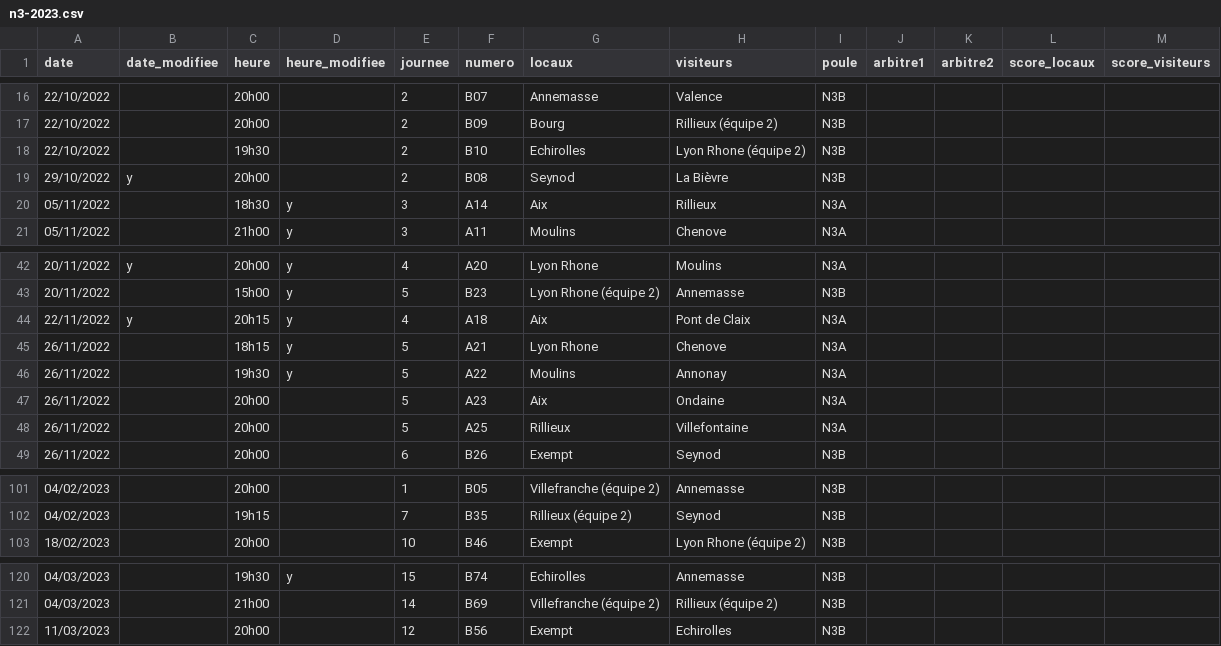
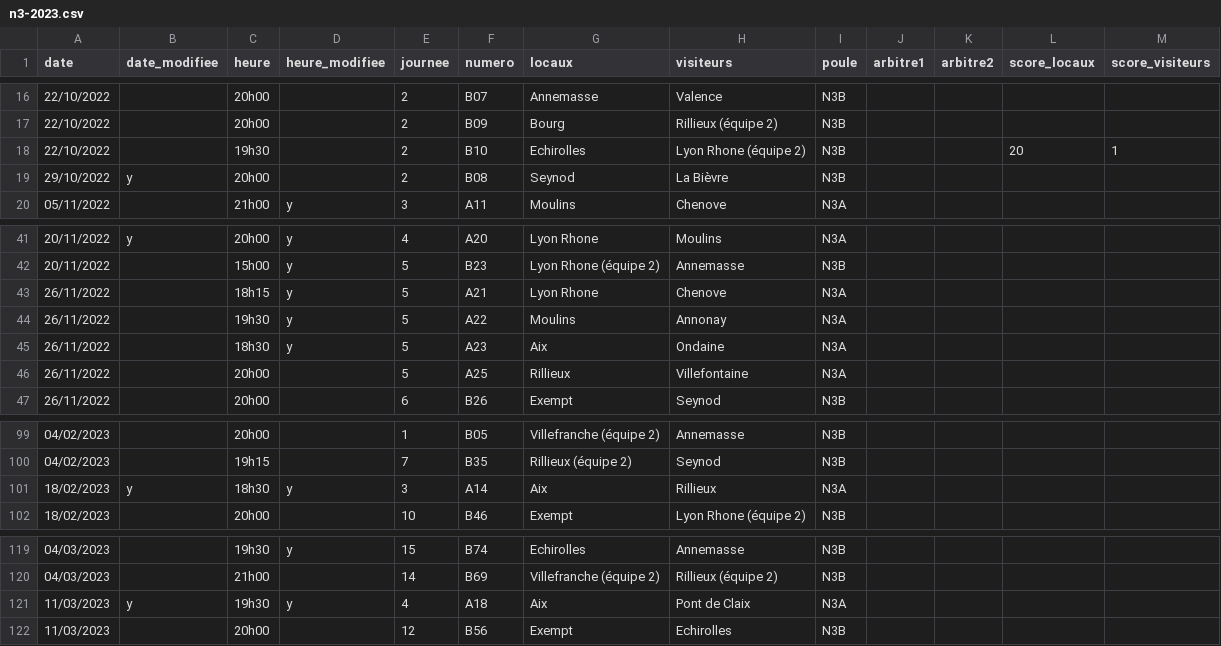
Before and after one commit to praginel/comitesavoienwp, a CSV file: _data/n3-2023.csv, drawn as a sheet; only a part is shown, gaps mark what is left out.

```diff
--- a/_data/n3-2023.csv
+++ b/_data/n3-2023.csv
@@ -17,5 +17,4 @@ date,date_modifiee,heure,heure_modifiee,journee,numero,locaux,visiteurs,poule,ar
 22/10/2022,,20h00,,2,B09,Bourg,Rillieux (équipe 2),N3B,,,,
-22/10/2022,,19h30,,2,B10,Echirolles,Lyon Rhone (équipe 2),N3B,,,,
+22/10/2022,,19h30,,2,B10,Echirolles,Lyon Rhone (équipe 2),N3B,,,20,1
 29/10/2022,y,20h00,,2,B08,Seynod,La Bièvre,N3B,,,,
-05/11/2022,,18h30,y,3,A14,Aix,Rillieux,N3A,,,,
 05/11/2022,,21h00,y,3,A11,Moulins,Chenove,N3A,,,,
@@ -43,6 +42,5 @@ date,date_modifiee,heure,heure_modifiee,journee,numero,locaux,visiteurs,poule,ar
 20/11/2022,,15h00,y,5,B23,Lyon Rhone (équipe 2),Annemasse,N3B,,,,
-22/11/2022,y,20h15,y,4,A18,Aix,Pont de Claix,N3A,,,,
 26/11/2022,,18h15,y,5,A21,Lyon Rhone,Chenove,N3A,,,,
 26/11/2022,,19h30,y,5,A22,Moulins,Annonay,N3A,,,,
-26/11/2022,,20h00,,5,A23,Aix,Ondaine,N3A,,,,
+26/11/2022,,18h30,y,5,A23,Aix,Ondaine,N3A,,,,
 26/11/2022,,20h00,,5,A25,Rillieux,Villefontaine,N3A,,,,
@@ -102,2 +100,3 @@ date,date_modifiee,heure,heure_modifiee,journee,numero,locaux,visiteurs,poule,ar
 04/02/2023,,19h15,,7,B35,Rillieux (équipe 2),Seynod,N3B,,,,
+18/02/2023,y,18h30,y,3,A14,Aix,Rillieux,N3A,,,,
 18/02/2023,,20h00,,10,B46,Exempt,Lyon Rhone (équipe 2),N3B,,,,
@@ -121,2 +120,3 @@ date,date_modifiee,heure,heure_modifiee,journee,numero,locaux,visiteurs,poule,ar
 04/03/2023,,21h00,,14,B69,Villefranche (équipe 2),Rillieux (équipe 2),N3B,,,,
+11/03/2023,y,19h30,y,4,A18,Aix,Pont de Claix,N3A,,,,
 11/03/2023,,20h00,,12,B56,Exempt,Echirolles,N3B,,,,
```
Also changed, not shown: 1 other file.
